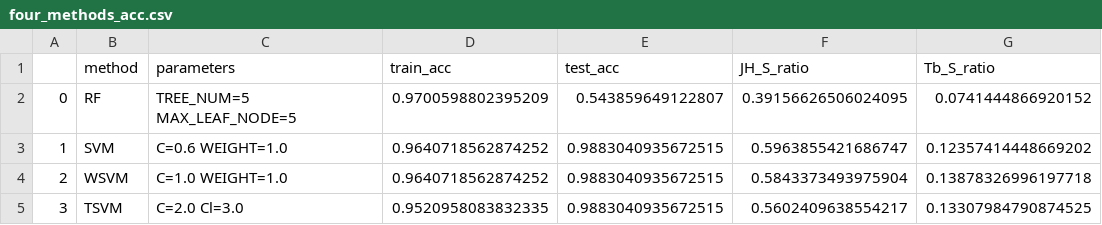
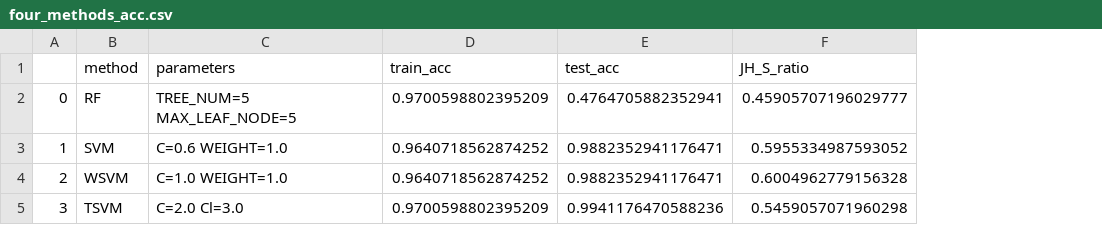
Before and after one commit to jiangjilian/zircons_recognition, a CSV file: result/four_methods_acc.csv, drawn as a sheet; the diff names each change by its address in the sheet, - before the commit and + after, or states it on an @@ line.

```diff
--- a/result/four_methods_acc.csv
+++ b/result/four_methods_acc.csv
-column G (Tb_S_ratio), rows 2-5: 0.0741444866920152 | 0.12357414448669202 | 0.13878326996197718 | 0.13307984790874525
-E2 (test_acc): 0.543859649122807
+E2 (test_acc): 0.4764705882352941
-F2 (JH_S_ratio): 0.39156626506024095
+F2 (JH_S_ratio): 0.45905707196029777
-E3:E4 (test_acc): 0.9883040935672515
+E3:E4 (test_acc): 0.9882352941176471
-F3 (JH_S_ratio): 0.5963855421686747
+F3 (JH_S_ratio): 0.5955334987593052
-F4 (JH_S_ratio): 0.5843373493975904
+F4 (JH_S_ratio): 0.6004962779156328
-D5 (train_acc): 0.9520958083832335
+D5 (train_acc): 0.9700598802395209
-E5 (test_acc): 0.9883040935672515
+E5 (test_acc): 0.9941176470588236
-F5 (JH_S_ratio): 0.5602409638554217
+F5 (JH_S_ratio): 0.5459057071960298
```
Also changed, not shown: result/RF_testData_predict_result.csv, result/SVM_testData_predict_result.csv, 10 other files.
